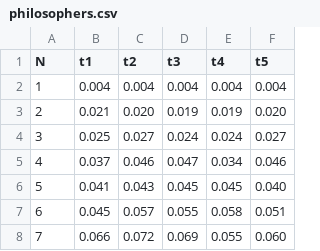
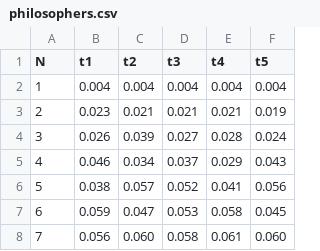
Before and after one commit to l9kd0/pss42069, a CSV file: data/philosophers.csv, drawn as a sheet; only a part is shown; the diff covers the shown part only.

```diff
--- a/data/philosophers.csv
+++ b/data/philosophers.csv
@@ -2,7 +2,7 @@ N,t1,t2,t3,t4,t5
 1,0.004,0.004,0.004,0.004,0.004
-2,0.021,0.020,0.019,0.019,0.020
-3,0.025,0.027,0.024,0.024,0.027
-4,0.037,0.046,0.047,0.034,0.046
-5,0.041,0.043,0.045,0.045,0.040
-6,0.045,0.057,0.055,0.058,0.051
-7,0.066,0.072,0.069,0.055,0.060
+2,0.023,0.021,0.021,0.021,0.019
+3,0.026,0.039,0.027,0.028,0.024
+4,0.046,0.034,0.037,0.029,0.043
+5,0.038,0.057,0.052,0.041,0.056
+6,0.059,0.047,0.053,0.058,0.045
+7,0.056,0.060,0.058,0.061,0.060
```
Also changed, not shown: 43 edited cells elsewhere in this file, data/philosophers_tas.csv, data/philosophers_tatas.csv, 18 other files.
